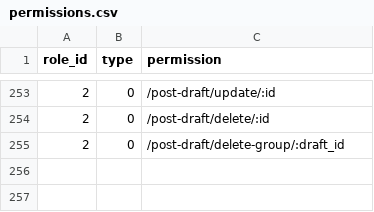
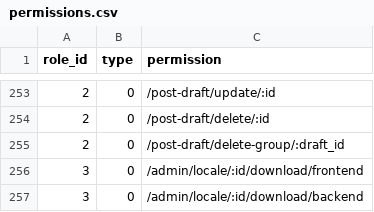
Before and after one commit to kate-makarova/cuento-backend, a CSV file: src/Install/permissions.csv, drawn as a sheet; only a part is shown, gaps mark what is left out; the diff names each change by its address in the sheet, - before the commit and + after, or states it on an @@ line.

```diff
--- a/src/Install/permissions.csv
+++ b/src/Install/permissions.csv
+row 256: 3 | 0 | /admin/locale/:id/download/frontend
+row 257: 3 | 0 | /admin/locale/:id/download/backend
```
Also changed, not shown: 3 other files.
